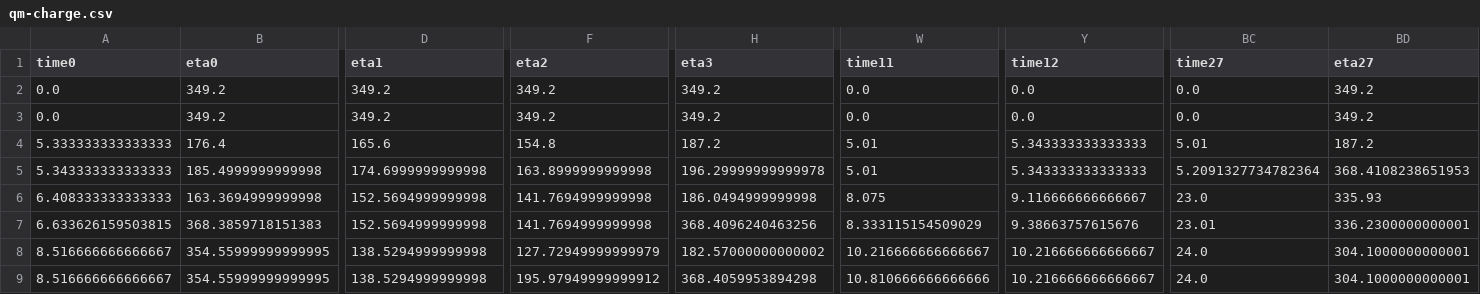
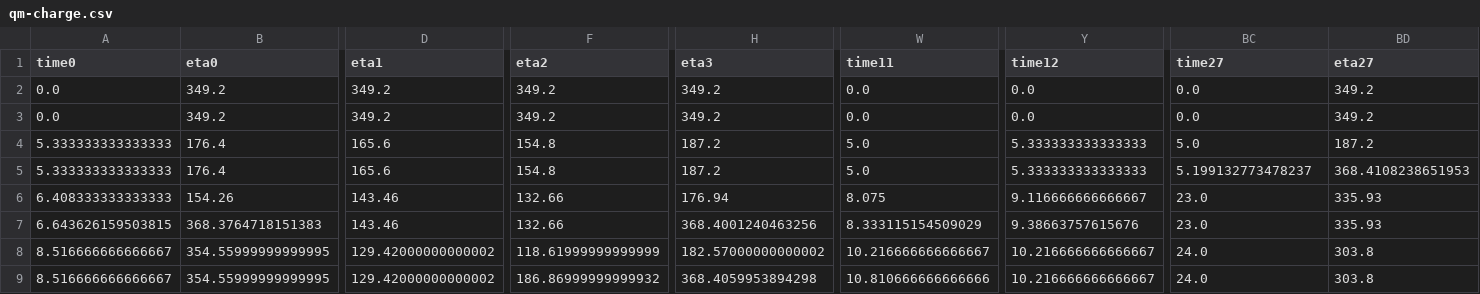
Before and after one commit to alexb7711/milp-pap-paper-frontiers, a CSV file: img/data/qm-charge.csv, drawn as a sheet; only a part is shown, gaps mark what is left out; the diff covers the shown part only; the diff names each change by its address in the sheet, - before the commit and + after, or states it on an @@ line.

```diff
--- a/img/data/qm-charge.csv
+++ b/img/data/qm-charge.csv
-W4:W5 (time11): 5.01
+W4:W5 (time11): 5.0
-Y4:Y5 (time12): 5.343333333333333
+Y4:Y5 (time12): 5.333333333333333
-BC4 (time27): 5.01
+BC4 (time27): 5.0
-A5 (time0): 5.343333333333333
+A5 (time0): 5.333333333333333
-B5 (eta0): 185.4999999999998
+B5 (eta0): 176.4
-D5 (eta1): 174.6999999999998
+D5 (eta1): 165.6
-F5 (eta2): 163.8999999999998
+F5 (eta2): 154.8
-H5 (eta3): 196.29999999999978
+H5 (eta3): 187.2
-BC5 (time27): 5.2091327734782364
+BC5 (time27): 5.199132773478237
-B6 (eta0): 163.3694999999998
+B6 (eta0): 154.26
-D6:D7 (eta1): 152.5694999999998
+D6:D7 (eta1): 143.46
-F6:F7 (eta2): 141.7694999999998
+F6:F7 (eta2): 132.66
-H6 (eta3): 186.0494999999998
+H6 (eta3): 176.94
-A7 (time0): 6.633626159503815
+A7 (time0): 6.643626159503815
-B7 (eta0): 368.3859718151383
+B7 (eta0): 368.3764718151383
-H7 (eta3): 368.4096240463256
+H7 (eta3): 368.4001240463256
-BC7 (time27): 23.01
+BC7 (time27): 23.0
-BD7 (eta27): 336.2300000000001
+BD7 (eta27): 335.93
-D8:D9 (eta1): 138.5294999999998
+D8:D9 (eta1): 129.42000000000002
-F8 (eta2): 127.72949999999979
+F8 (eta2): 118.61999999999999
-BD8:BD9 (eta27): 304.1000000000001
+BD8:BD9 (eta27): 303.8
-F9 (eta2): 195.97949999999912
+F9 (eta2): 186.86999999999932
```
Also changed, not shown: 36 edited cells elsewhere in this file, img/data/milp-acc-energy-usage.csv, img/data/milp-charge.csv, 7 other files.
